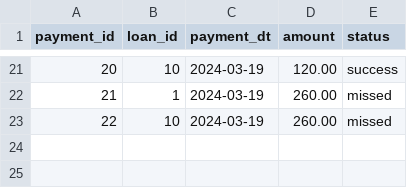
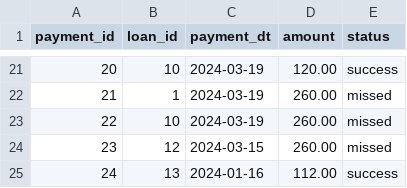
Before and after one commit to vyshakg30/KPI_Solution, a CSV file: transformation_dbt/seeds/payments.csv, drawn as a sheet; only a part is shown, gaps mark what is left out; the diff names each change by its address in the sheet, - before the commit and + after, or states it on an @@ line.

```diff
--- a/transformation_dbt/seeds/payments.csv
+++ b/transformation_dbt/seeds/payments.csv
+row 24: 23 | 12 | 2024-03-15 | 260.00 | missed
+row 25: 24 | 13 | 2024-01-16 | 112.00 | success
```
Also changed, not shown: transformation_dbt/seeds/loans.csv, 4 other files.
